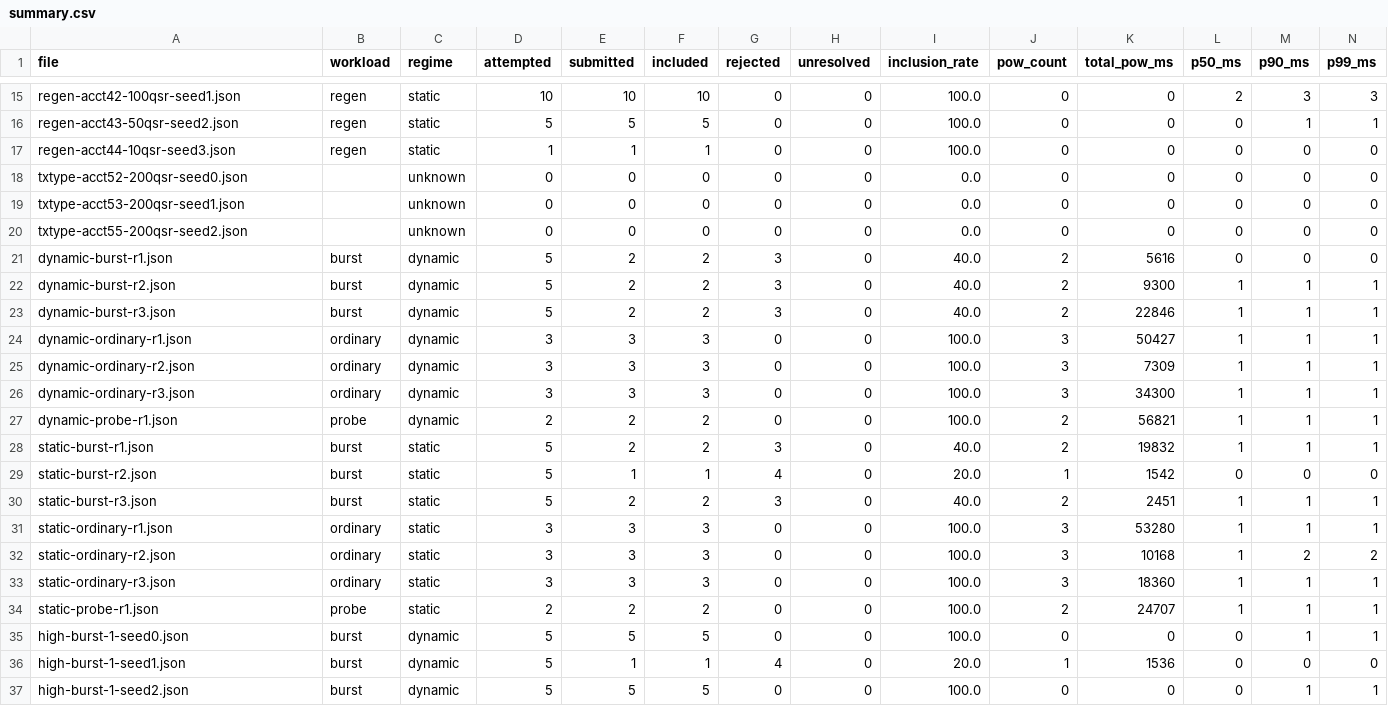
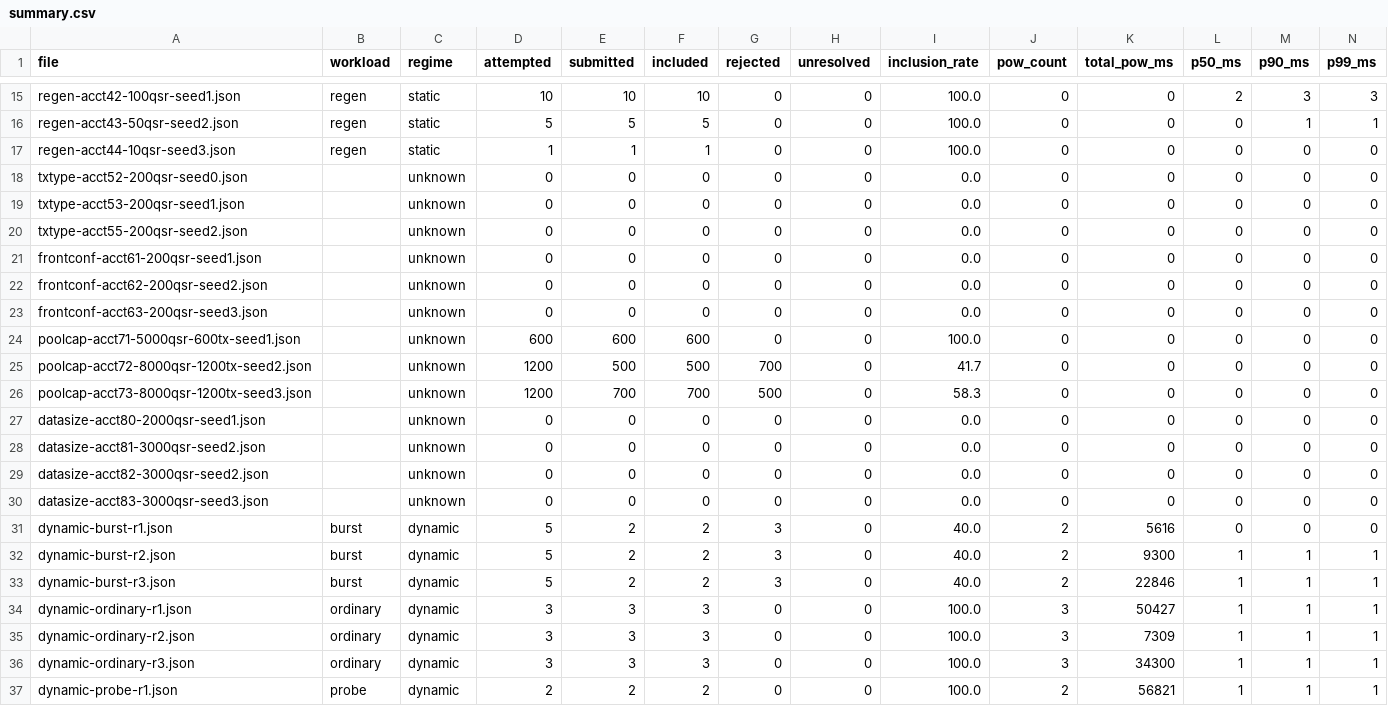
Before and after one commit to mrstockholmz/zenon-resilience-lab, a CSV file: results/summary.csv, drawn as a sheet; only a part is shown, gaps mark what is left out; the shorter side is filled out with more unchanged rows; rows hold the shown columns only; the diff names each change by its address in the sheet, - before the commit and + after, or states it on an @@ line.

Commit message:
phase 18: data payload size limits — plasma cost formula confirmed exact
- Plasma cost = 21000 + 68*N bytes for all sizes 0-16384 (3 seeds, zero deviation)
- 16KB limit (MaxDataLength) strictly enforced: >16KB rejected with
  'account-block data field is too big'
- Max-size (16KB) tx costs 1,135,112 plasma (~541 QSR)
- Plasma budget (4.2M/momentum) limits max-size txs to 3 per momentum;
  8MB wire size budget is not binding
- Inclusion latency independent of data size (0-6ms)
- New: labctl datasize command, run-suite.sh phase18 target, R15 regression assertion
- All R1-R15 regression assertions passing

```diff
--- a/results/summary.csv
+++ b/results/summary.csv
+row 21: frontconf-acct61-200qsr-seed1.json |  | unknown | 0 | 0 | 0 | 0 | 0 | 0.0 | 0 | 0 | 0 | 0 | 0
+row 22: frontconf-acct62-200qsr-seed2.json |  | unknown | 0 | 0 | 0 | 0 | 0 | 0.0 | 0 | 0 | 0 | 0 | 0
+row 23: frontconf-acct63-200qsr-seed3.json |  | unknown | 0 | 0 | 0 | 0 | 0 | 0.0 | 0 | 0 | 0 | 0 | 0
+row 24: poolcap-acct71-5000qsr-600tx-seed1.json |  | unknown | 600 | 600 | 600 | 0 | 0 | 100.0 | 0 | 0 | 0 | 0 | 0
+row 25: poolcap-acct72-8000qsr-1200tx-seed2.json |  | unknown | 1200 | 500 | 500 | 700 | 0 | 41.7 | 0 | 0 | 0 | 0 | 0
+row 26: poolcap-acct73-8000qsr-1200tx-seed3.json |  | unknown | 1200 | 700 | 700 | 500 | 0 | 58.3 | 0 | 0 | 0 | 0 | 0
+row 27: datasize-acct80-2000qsr-seed1.json |  | unknown | 0 | 0 | 0 | 0 | 0 | 0.0 | 0 | 0 | 0 | 0 | 0
+row 28: datasize-acct81-3000qsr-seed2.json |  | unknown | 0 | 0 | 0 | 0 | 0 | 0.0 | 0 | 0 | 0 | 0 | 0
+row 29: datasize-acct82-3000qsr-seed2.json |  | unknown | 0 | 0 | 0 | 0 | 0 | 0.0 | 0 | 0 | 0 | 0 | 0
+row 30: datasize-acct83-3000qsr-seed3.json |  | unknown | 0 | 0 | 0 | 0 | 0 | 0.0 | 0 | 0 | 0 | 0 | 0
```
Also changed, not shown: 9 other files.
